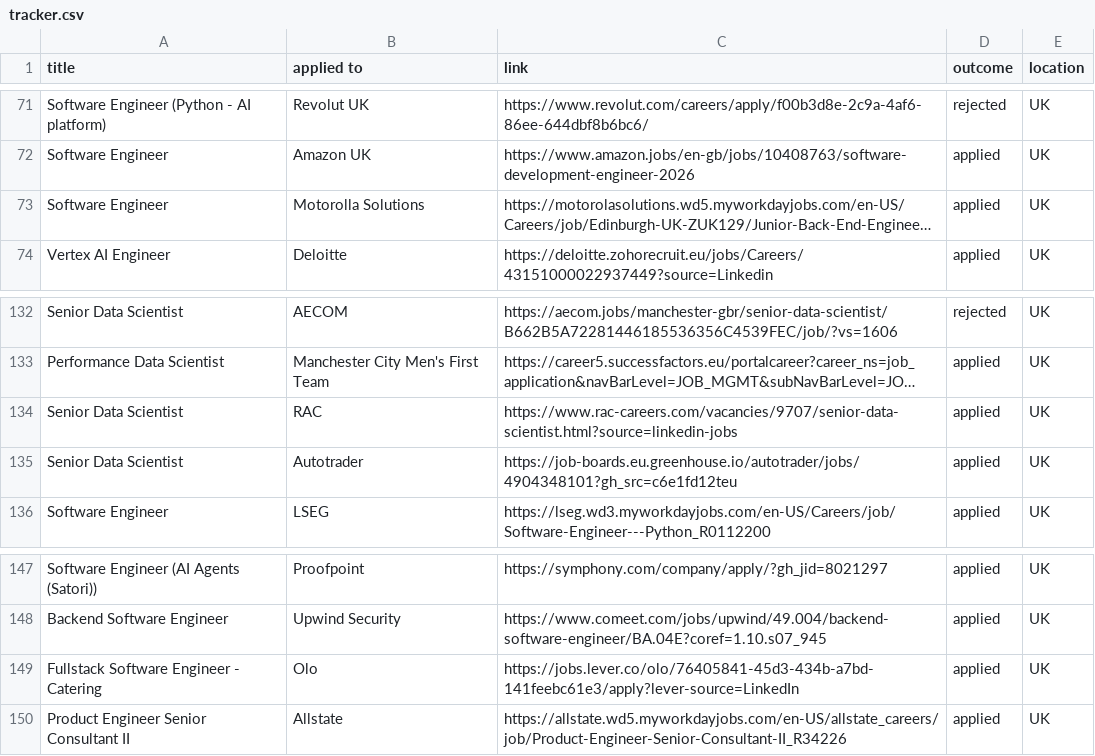
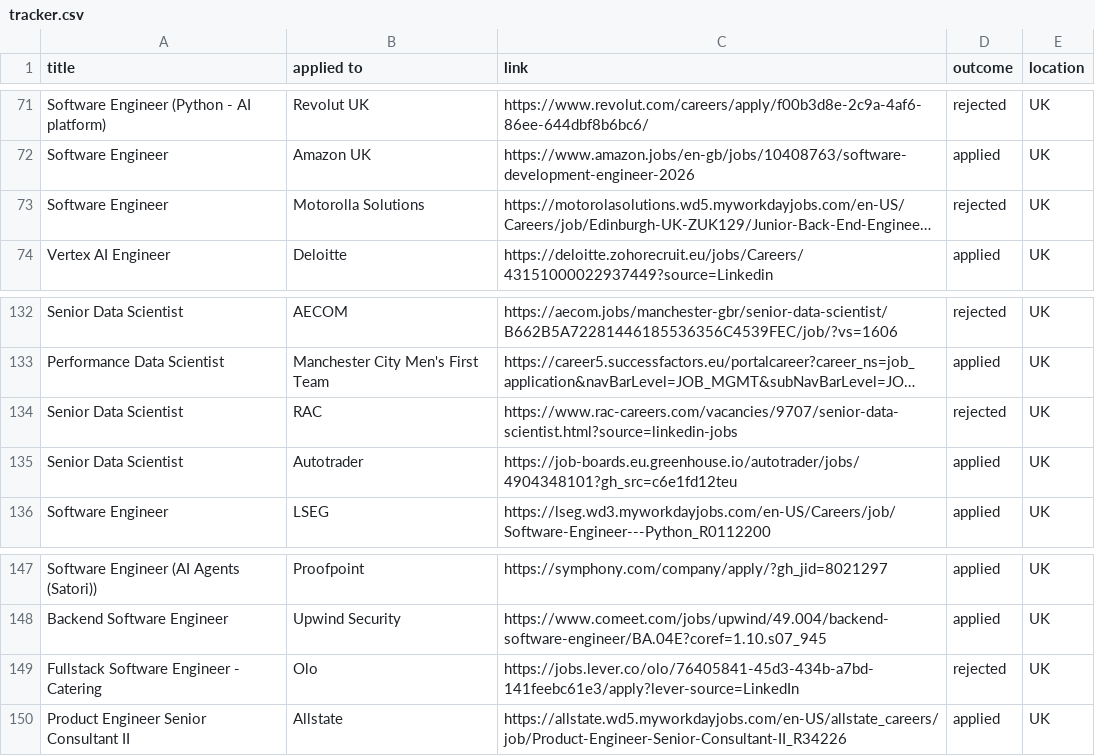
Before and after one commit to ivan020/resume, a CSV file: tracker.csv, drawn as a sheet; only a part is shown, gaps mark what is left out; long unchanged cells end in …; the diff names each change by its address in the sheet, - before the commit and + after, or states it on an @@ line.

Commit message:
another rejection

```diff
--- a/tracker.csv
+++ b/tracker.csv
-D73 (outcome): applied
+D73 (outcome): rejected
-D134 (outcome): applied
+D134 (outcome): rejected
-D149 (outcome): applied
+D149 (outcome): rejected
```
